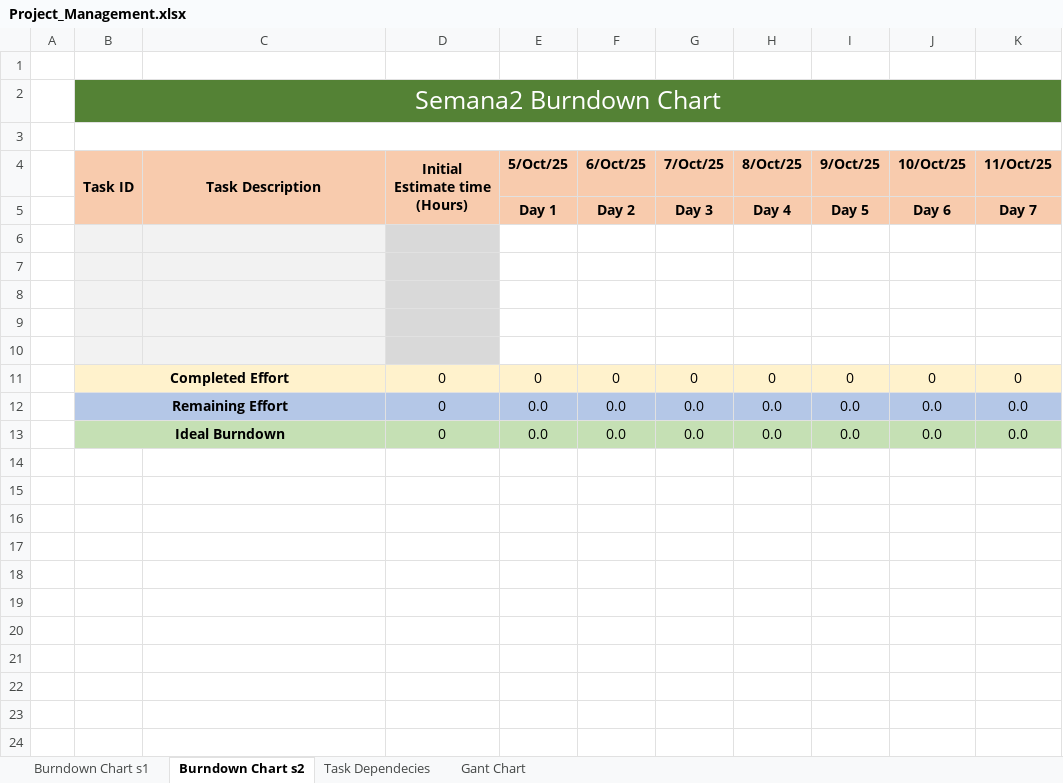
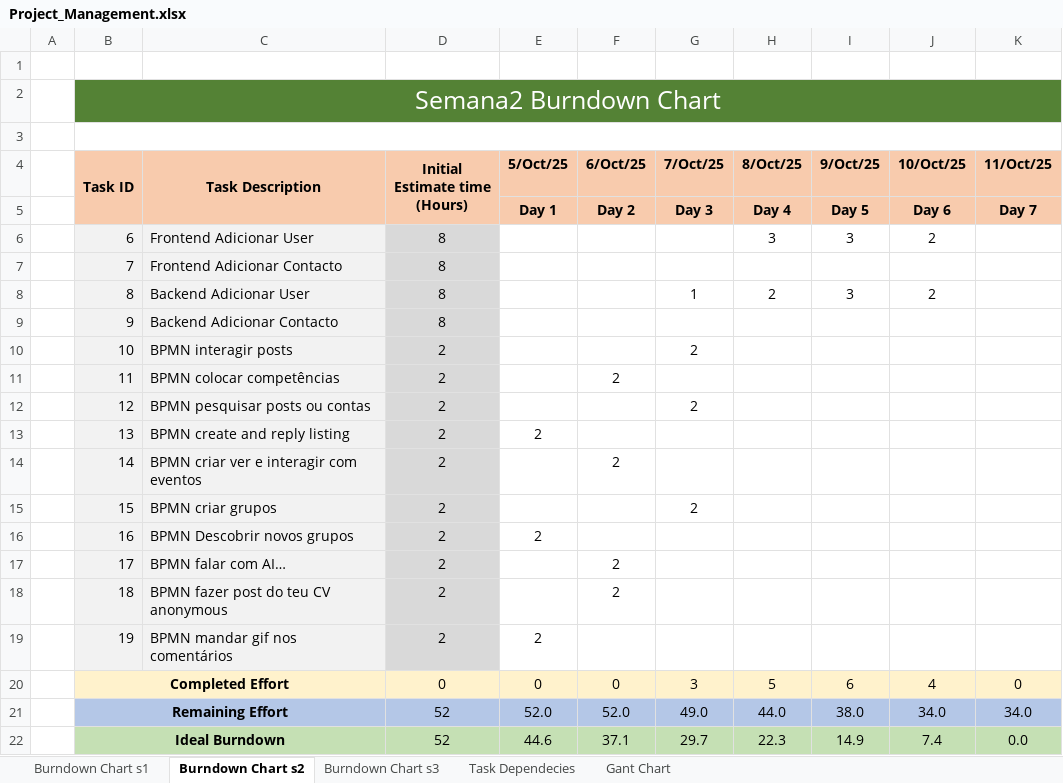
Before and after one commit to navez03/MyLinkedIn, an Excel workbook: Scrum/Project_Management.xlsx, sheet Burndown Chart s2, drawn as a sheet; values as stored, in another font and other column widths than the file's, no borders; charts and pictures not drawn; removed rows and columns are numbered as before the commit, all else as after; the diff names each change by its address in the sheet, - before the commit and + after, or states it on an @@ line.

```diff
--- a/Scrum/Project_Management.xlsx (sheet Burndown Chart s2)
+++ b/Scrum/Project_Management.xlsx (sheet Burndown Chart s2)
+sheet tab: Burndown Chart s3
-row 6: (empty)
+row 6:  | 6 | Frontend Adicionar User | 8 |  |  |  | 3 | 3 | 2
-row 7: (empty)
+row 7:  | 7 | Frontend Adicionar Contacto | 8
-row 8: (empty)
+row 8:  | 8 | Backend Adicionar User | 8 |  |  | 1 | 2 | 3 | 2
-row 9: (empty)
+row 9:  | 9 | Backend Adicionar Contacto | 8
-row 10: (empty)
+row 10:  | 10 | BPMN interagir posts | 2 |  |  | 2
+row 11:  | 11 | BPMN colocar competências | 2 |  | 2
+row 12:  | 12 | BPMN pesquisar posts ou contas | 2 |  |  | 2
+row 13:  | 13 | BPMN create and reply listing | 2 | 2
+row 14:  | 14 | BPMN criar ver e interagir com eventos | 2 |  | 2
+row 15:  | 15 | BPMN criar grupos | 2 |  |  | 2
+row 16:  | 16 | BPMN Descobrir novos grupos | 2 | 2
+row 17:  | 17 | BPMN falar com AI… | 2 |  | 2
+row 18:  | 18 | BPMN fazer post do teu CV anonymous | 2 |  | 2
+row 19:  | 19 | BPMN mandar gif nos comentários | 2 | 2
-G20 (7/Oct/25): 0
+G20 (7/Oct/25): 3
-H20 (8/Oct/25): 0
+H20 (8/Oct/25): 5
-I20 (9/Oct/25): 0
+I20 (9/Oct/25): 6
-J20 (10/Oct/25): 0
+J20 (10/Oct/25): 4
-row 12:  | Remaining Effort |  | 0 | 0.0 | 0.0 | 0.0 | 0.0 | 0.0 | 0.0 | 0.0
-row 13:  | Ideal Burndown |  | 0 | 0.0 | 0.0 | 0.0 | 0.0 | 0.0 | 0.0 | 0.0
+row 21:  | Remaining Effort |  | 52 | 52.0 | 52.0 | 49.0 | 44.0 | 38.0 | 34.0 | 34.0
+row 22:  | Ideal Burndown |  | 52 | 44.6 | 37.1 | 29.7 | 22.3 | 14.9 | 7.4 | 0.0
```
Also changed, not shown: sheet Task Dependecies, sheet Burndown Chart s1, formulas that keep their value, charts or pictures.
